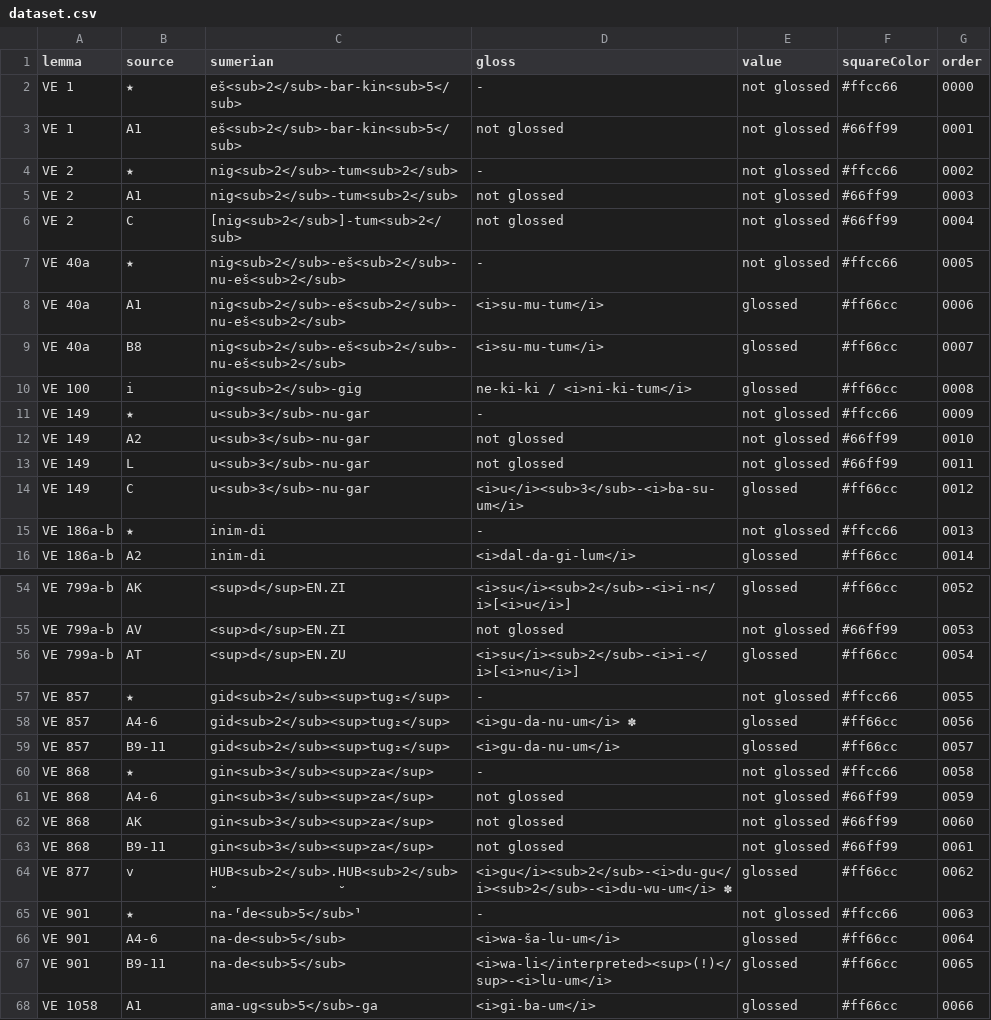
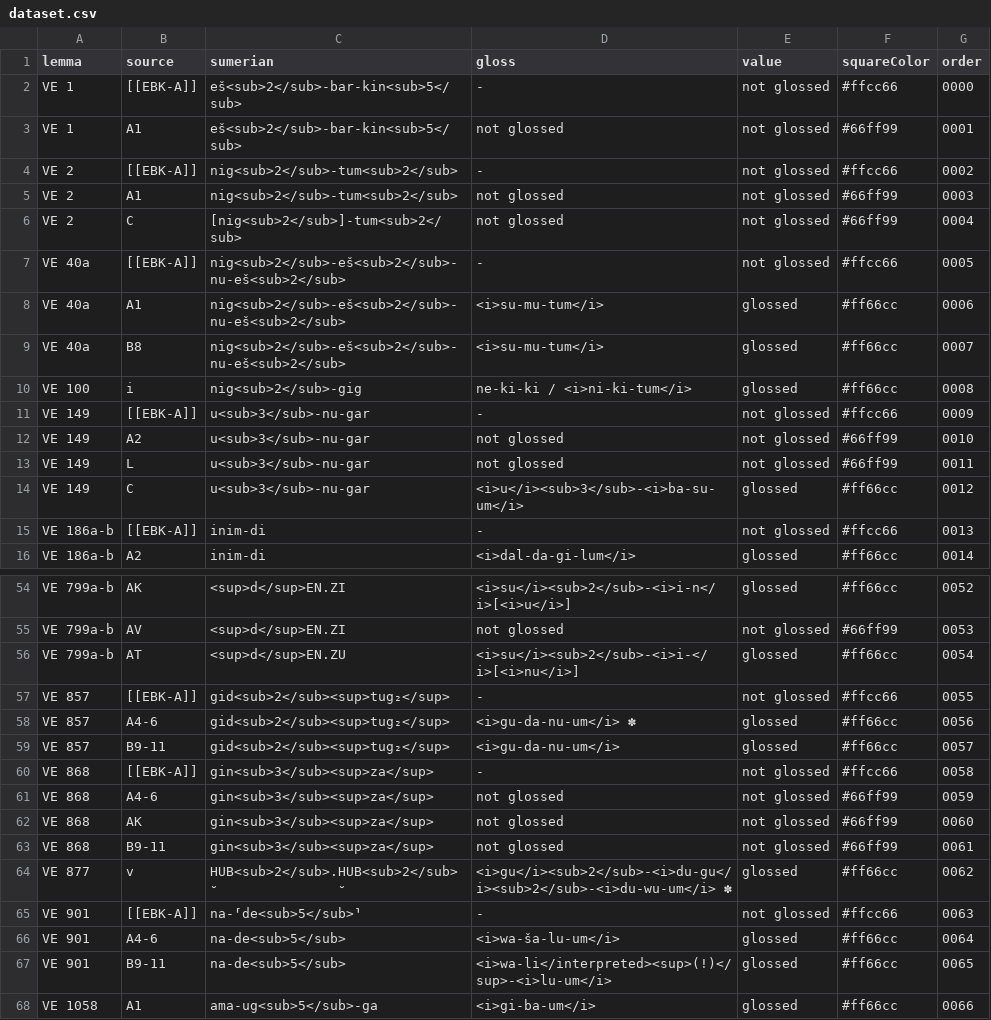
Before and after one commit to erica-scarpa/VE, a CSV file: assets/dataset.csv, drawn as a sheet; only a part is shown, gaps mark what is left out; the diff covers the shown part only.

```diff
--- a/assets/dataset.csv
+++ b/assets/dataset.csv
@@ -1,8 +1,8 @@
 lemma,source,sumerian,gloss,value,squareColor,order
-VE 1,★,eš<sub>2</sub>-bar-kin<sub>5</sub>,-,not glossed,#ffcc66,0000
+VE 1,[[EBK-A]],eš<sub>2</sub>-bar-kin<sub>5</sub>,-,not glossed,#ffcc66,0000
 VE 1,A1,eš<sub>2</sub>-bar-kin<sub>5</sub>,not glossed,not glossed,#66ff99,0001
-VE 2,★,nig<sub>2</sub>-tum<sub>2</sub>,-,not glossed,#ffcc66,0002
+VE 2,[[EBK-A]],nig<sub>2</sub>-tum<sub>2</sub>,-,not glossed,#ffcc66,0002
 VE 2,A1,nig<sub>2</sub>-tum<sub>2</sub>,not glossed,not glossed,#66ff99,0003
 VE 2,C,[nig<sub>2</sub>]-tum<sub>2</sub>,not glossed,not glossed,#66ff99,0004
-VE 40a,★,nig<sub>2</sub>-eš<sub>2</sub>-nu-eš<sub>2</sub>,-,not glossed,#ffcc66,0005
+VE 40a,[[EBK-A]],nig<sub>2</sub>-eš<sub>2</sub>-nu-eš<sub>2</sub>,-,not glossed,#ffcc66,0005
 VE 40a,A1,nig<sub>2</sub>-eš<sub>2</sub>-nu-eš<sub>2</sub>,<i>su-mu-tum</i>,glossed,#ff66cc,0006
@@ -10,3 +10,3 @@ VE 40a,B8,nig<sub>2</sub>-eš<sub>2</sub>-nu-eš<sub>2</sub>,<i>su-mu-tum</i>,gl
 VE 100,i,nig<sub>2</sub>-gig,ne-ki-ki / <i>ni-ki-tum</i> ,glossed,#ff66cc,0008
-VE 149,★,u<sub>3</sub>-nu-gar,-,not glossed,#ffcc66,0009
+VE 149,[[EBK-A]],u<sub>3</sub>-nu-gar,-,not glossed,#ffcc66,0009
 VE 149,A2,u<sub>3</sub>-nu-gar,not glossed,not glossed,#66ff99,0010
@@ -14,3 +14,3 @@ VE 149,L,u<sub>3</sub>-nu-gar,not glossed,not glossed,#66ff99,0011
 VE 149,C,u<sub>3</sub>-nu-gar,<i>u</i><sub>3</sub>-<i>ba-su-um</i>,glossed,#ff66cc,0012
-VE 186a-b,★,inim-di,-,not glossed,#ffcc66,0013
+VE 186a-b,[[EBK-A]],inim-di,-,not glossed,#ffcc66,0013
 VE 186a-b,A2,inim-di,<i>dal-da-gi-lum</i>,glossed,#ff66cc,0014
@@ -56,6 +56,6 @@ VE 799a-b,AV,<sup>d</sup>EN.ZI,not glossed,not glossed,#66ff99,0053
 VE 799a-b,AT,<sup>d</sup>EN.ZU,<i>su</i><sub>2</sub>-<i>i-</i>[<i>nu</i>],glossed,#ff66cc,0054
-VE 857,★,gid<sub>2</sub><sup>tug₂</sup> ,-,not glossed,#ffcc66,0055
+VE 857,[[EBK-A]],gid<sub>2</sub><sup>tug₂</sup> ,-,not glossed,#ffcc66,0055
 VE 857,A4-6,gid<sub>2</sub><sup>tug₂</sup> ,<i>gu-da-nu-um</i> ✽,glossed,#ff66cc,0056
 VE 857,B9-11,gid<sub>2</sub><sup>tug₂</sup> ,<i>gu-da-nu-um</i>,glossed,#ff66cc,0057
-VE 868,★,gin<sub>3</sub><sup>za</sup>,-,not glossed,#ffcc66,0058
+VE 868,[[EBK-A]],gin<sub>3</sub><sup>za</sup>,-,not glossed,#ffcc66,0058
 VE 868,A4-6,gin<sub>3</sub><sup>za</sup>,not glossed,not glossed,#66ff99,0059
@@ -64,3 +64,3 @@ VE 868,B9-11,gin<sub>3</sub><sup>za</sup>,not glossed,not glossed,#66ff99,0061
 VE 877,v,ḪUB<sub>2</sub>.ḪUB<sub>2</sub>,<i>gu</i><sub>2</sub>-<i>du-gu</i><sub>2</sub>-<i>du-wu-um</i> ✽,glossed,#ff66cc,0062
-VE 901,★,na-⸢de<sub>5</sub>⸣,-,not glossed,#ffcc66,0063
+VE 901,[[EBK-A]],na-⸢de<sub>5</sub>⸣,-,not glossed,#ffcc66,0063
 VE 901,A4-6,na-de<sub>5</sub>,<i>wa-ša-lu-um</i>,glossed,#ff66cc,0064
```
Also changed, not shown: 6 edited cells elsewhere in this file, 21 other files.
